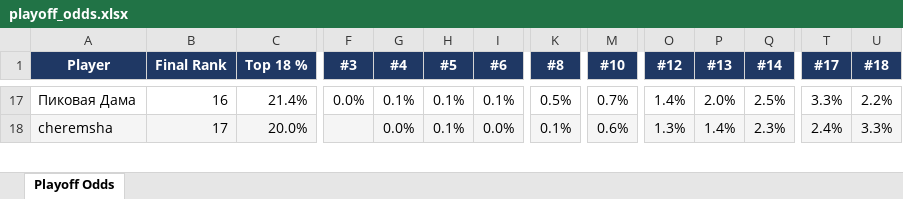
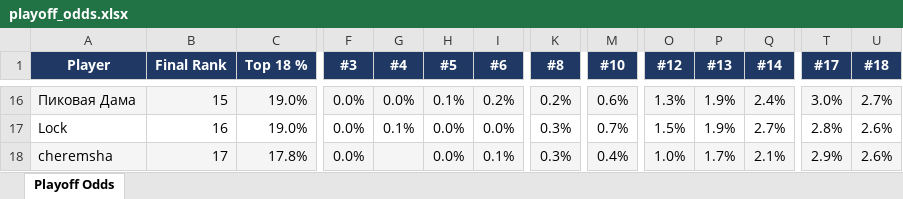
Before and after one commit to andyforprez/mask_off_ml, an Excel workbook: data/playoff_odds.xlsx, sheet Playoff Odds, drawn as a sheet; only a part is shown, gaps mark what is left out; values as stored, in another font and other column widths than the file's, no borders; conditional formats not drawn; addresses are those after the commit; rows hold the shown columns only; the diff covers the shown part only; the diff names each change by its address in the sheet, - before the commit and + after, or states it on an @@ line.

Commit message:
playoff cutoff back to 18

```diff
--- a/data/playoff_odds.xlsx (sheet Playoff Odds)
+++ b/data/playoff_odds.xlsx (sheet Playoff Odds)
-A16:U16 fill: none
+A16:U16 fill: #F5F5F5
-B16 (Final Rank): 16
+B16 (Final Rank): 15
-C16 (Top 18 %): 21.4%
+C16 (Top 18 %): 19.0%
-G16 (#4): 0.1%
+G16 (#4): 0.0%
-I16 (#6): 0.1%
+I16 (#6): 0.2%
-K16 (#8): 0.5%
+K16 (#8): 0.2%
-M16 (#10): 0.7%
+M16 (#10): 0.6%
-O16 (#12): 1.4%
+O16 (#12): 1.3%
-P16 (#13): 2.0%
+P16 (#13): 1.9%
-Q16 (#14): 2.5%
+Q16 (#14): 2.4%
-T16 (#17): 3.3%
+T16 (#17): 3.0%
-U16 (#18): 2.2%
+U16 (#18): 2.7%
+row 17: Lock | 16 | 19.0% | 0.0% | 0.1% | 0.0% | 0.0% | 0.3% | 0.7% | 1.5% | 1.9% | 2.7% | 2.8% | 2.6%
-C18 (Top 18 %): 20.0%
+C18 (Top 18 %): 17.8%
-F18 (#3): (empty)
+F18 (#3): 0.0%
-G18 (#4): 0.0%
+G18 (#4): (empty)
-H18 (#5): 0.1%
+H18 (#5): 0.0%
-I18 (#6): 0.0%
+I18 (#6): 0.1%
-K18 (#8): 0.1%
+K18 (#8): 0.3%
-M18 (#10): 0.6%
+M18 (#10): 0.4%
-O18 (#12): 1.3%
+O18 (#12): 1.0%
-P18 (#13): 1.4%
+P18 (#13): 1.7%
-Q18 (#14): 2.3%
+Q18 (#14): 2.1%
-T18 (#17): 2.4%
+T18 (#17): 2.9%
-U18 (#18): 3.3%
+U18 (#18): 2.6%
```
Also changed, not shown: 20 added rows, 21 removed rows, 232 edited cells and cell formats elsewhere in this sheet, 6 other files.
